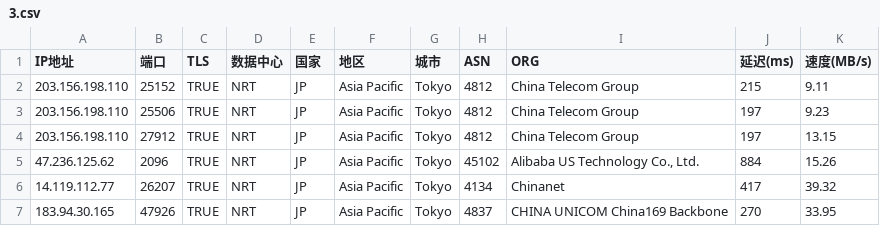
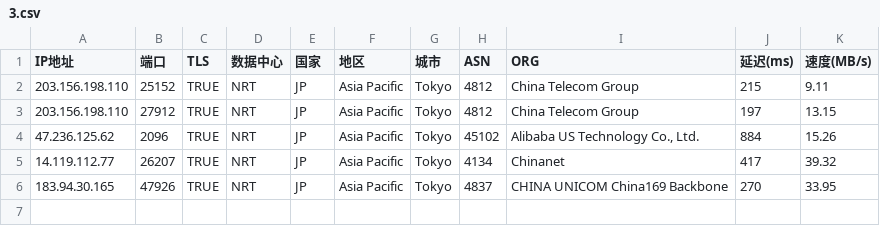
Before and after one commit to mmmOvO/m, a CSV file: 3.csv, drawn as a sheet.

```diff
--- a/3.csv
+++ b/3.csv
@@ -2,3 +2,2 @@
 203.156.198.110,25152,TRUE,NRT,JP,Asia Pacific,Tokyo,4812,China Telecom Group,215,9.11
-203.156.198.110,25506,TRUE,NRT,JP,Asia Pacific,Tokyo,4812,China Telecom Group,197,9.23
 203.156.198.110,27912,TRUE,NRT,JP,Asia Pacific,Tokyo,4812,China Telecom Group,197,13.15
```
Also changed, not shown: 1.csv, 2.csv.
